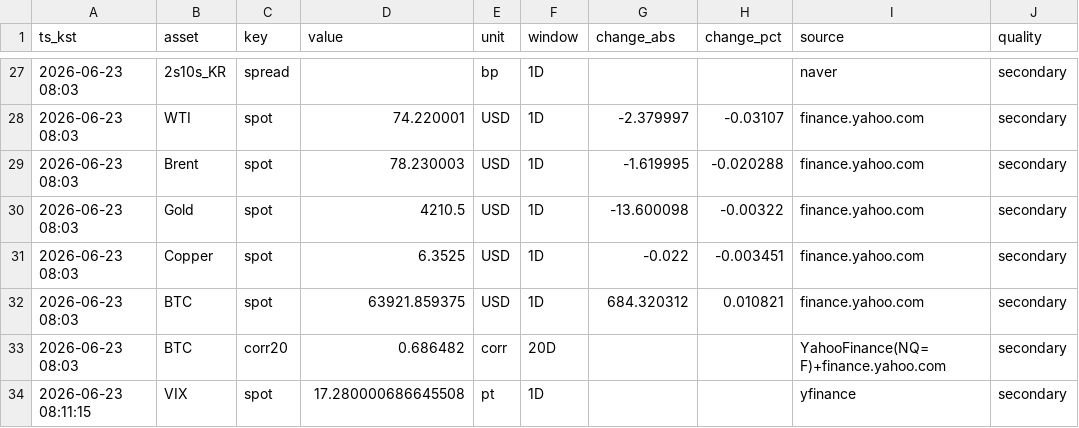
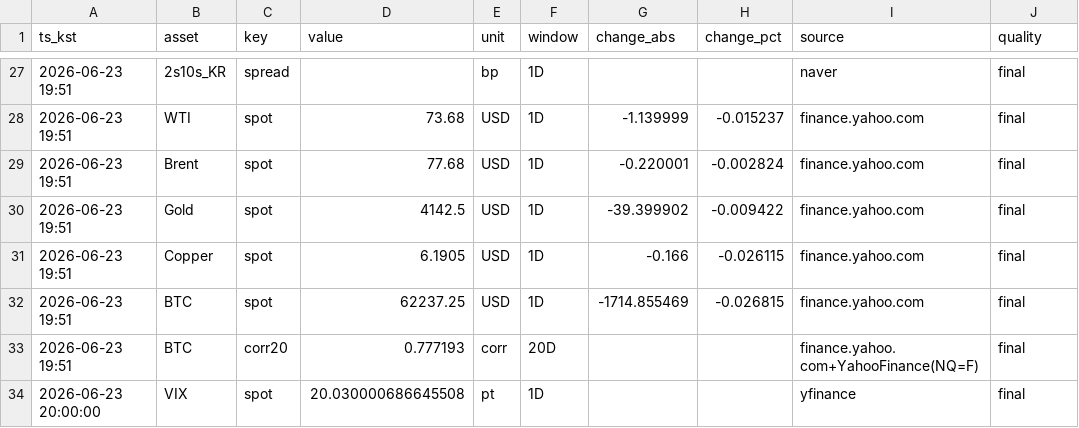
Before and after one commit to suchoforchat-creator/krx-feed, a CSV file: out/daily/20260623.csv, drawn as a sheet; only a part is shown, gaps mark what is left out; the diff covers the shown part only; the diff names each change by its address in the sheet, - before the commit and + after, or states it on an @@ line.

```diff
--- a/out/daily/20260623.csv
+++ b/out/daily/20260623.csv
-A27:A33 (ts_kst): 2026-06-23 08:03
+A27:A33 (ts_kst): 2026-06-23 19:51
-J27:J34 (quality): secondary
+J27:J34 (quality): final
-D28 (value): 74.220001
+D28 (value): 73.68
-G28 (change_abs): -2.379997
+G28 (change_abs): -1.139999
-H28 (change_pct): -0.03107
+H28 (change_pct): -0.015237
-D29 (value): 78.230003
+D29 (value): 77.68
-G29 (change_abs): -1.619995
+G29 (change_abs): -0.220001
-H29 (change_pct): -0.020288
+H29 (change_pct): -0.002824
-D30 (value): 4210.5
+D30 (value): 4142.5
-G30 (change_abs): -13.600098
+G30 (change_abs): -39.399902
-H30 (change_pct): -0.00322
+H30 (change_pct): -0.009422
-D31 (value): 6.3525
+D31 (value): 6.1905
-G31 (change_abs): -0.022
+G31 (change_abs): -0.166
-H31 (change_pct): -0.003451
+H31 (change_pct): -0.026115
-D32 (value): 63921.859375
+D32 (value): 62237.25
-G32 (change_abs): 684.320312
+G32 (change_abs): -1714.855469
-H32 (change_pct): 0.010821
+H32 (change_pct): -0.026815
-D33 (value): 0.686482
+D33 (value): 0.777193
-I33 (source): YahooFinance(NQ=F)+finance.yahoo.com
+I33 (source): finance.yahoo.com+YahooFinance(NQ=F)
-A34 (ts_kst): 2026-06-23 08:11:15
+A34 (ts_kst): 2026-06-23 20:00:00
-D34 (value): 17.280000686645508
+D34 (value): 20.030000686645508
```
Also changed, not shown: 87 edited cells elsewhere in this file, out/history.csv, 2 other files.
